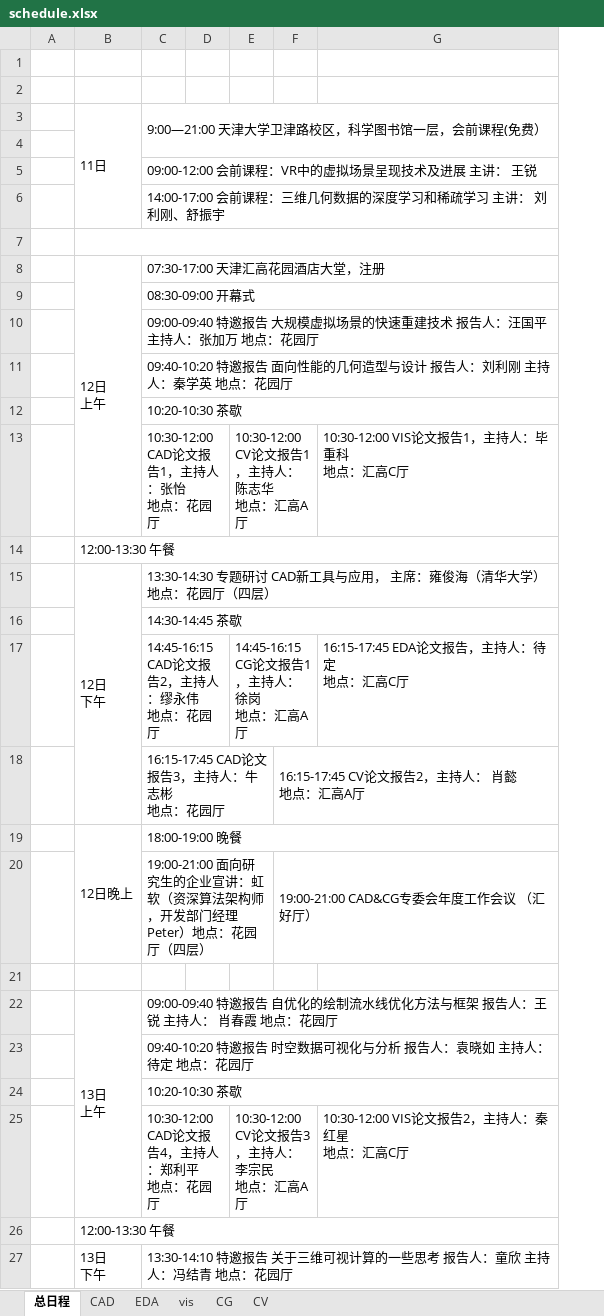
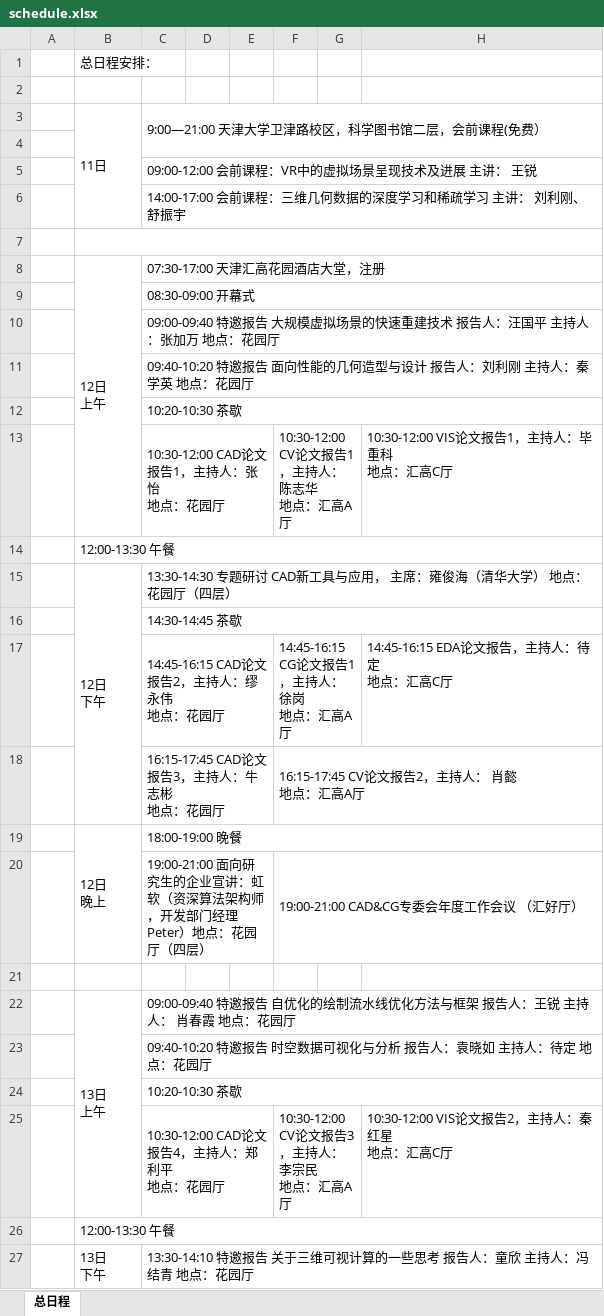
Before and after one commit to cadcg2017/cadcg2017.github.io, an Excel workbook: resources/schedule.xlsx, sheet 总日程, drawn as a sheet; only a part is shown; values as stored, in another font and other column widths than the file's, no cell formats; removed rows and columns are numbered as before the commit, all else as after; ↵ is a line break in a cell; the diff covers the shown part only; the diff names each change by its address in the sheet, - before the commit and + after, or states it on an @@ line.

```diff
--- a/resources/schedule.xlsx (sheet 总日程)
+++ b/resources/schedule.xlsx (sheet 总日程)
-sheet tab: CAD
-sheet tab: EDA
-sheet tab: vis
-sheet tab: CG
-sheet tab: CV
-column D, empty
+column D, empty
+column E, empty
+row 1:  | 总日程安排：
-row 2: (empty)
-C3: 9:00—21:00 天津大学卫津路校区，科学图书馆一层，会前课程(免费）
+C3: 9:00—21:00 天津大学卫津路校区，科学图书馆二层，会前课程(免费）
-H17: 16:15-17:45 EDA论文报告，主持人：待定 ↵ 地点：汇高C厅
+H17: 14:45-16:15 EDA论文报告，主持人：待定 ↵ 地点：汇高C厅
-row 18:  |  | 16:15-17:45 CAD论文报告3，主持人：牛志彬 ↵ 地点：花园厅 |  |  | 16:15-17:45 CV论文报告2，主持人： 肖懿 ↵ 地点：汇高A厅
+row 18:  |  | 16:15-17:45 CAD论文报告3，主持人：牛志彬 ↵ 地点：花园厅 |  |  | 16:15-17:45 CV论文报告2，主持人： 肖懿 ↵ 地点：汇高A厅
-B19: 12日晚上
+B19: 12日 ↵ 晚上
-row 20:  |  | 19:00-21:00 面向研究生的企业宣讲：虹软（资深算法架构师，开发部门经理 Peter）地点：花园厅（四层） |  |  | 19:00-21:00 CAD&CG专委会年度工作会议 （汇好厅）
+row 20:  |  | 19:00-21:00 面向研究生的企业宣讲：虹软（资深算法架构师，开发部门经理 Peter）地点：花园厅（四层） |  |  | 19:00-21:00 CAD&CG专委会年度工作会议 （汇好厅）
```
Also changed, not shown: 105 added rows elsewhere in this sheet, cell formats, 27 other files.
